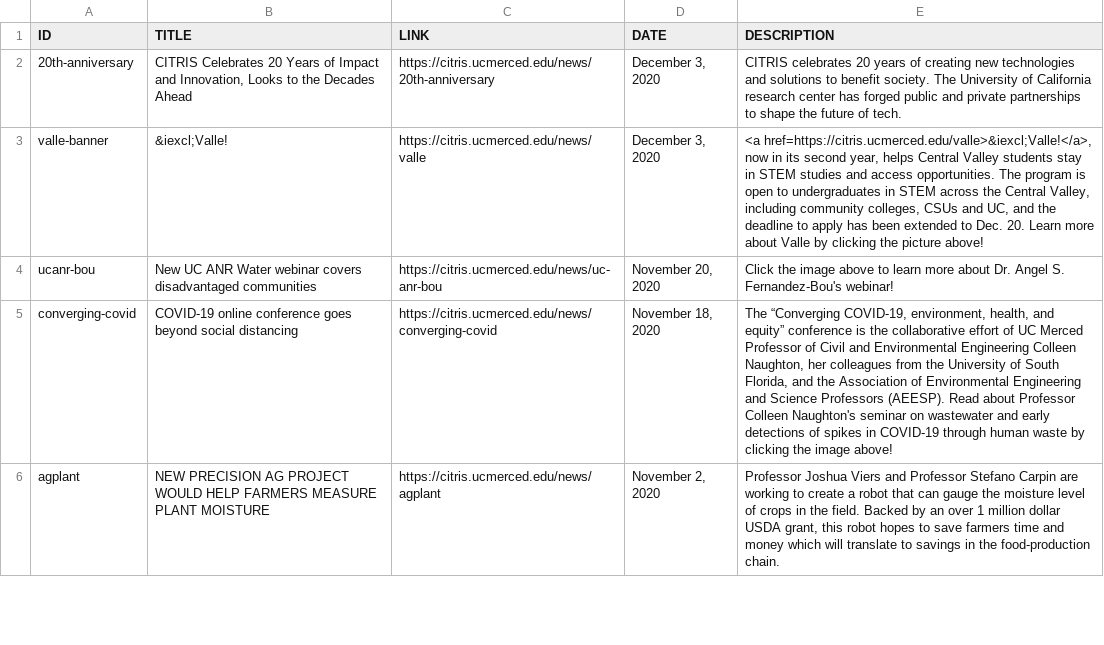
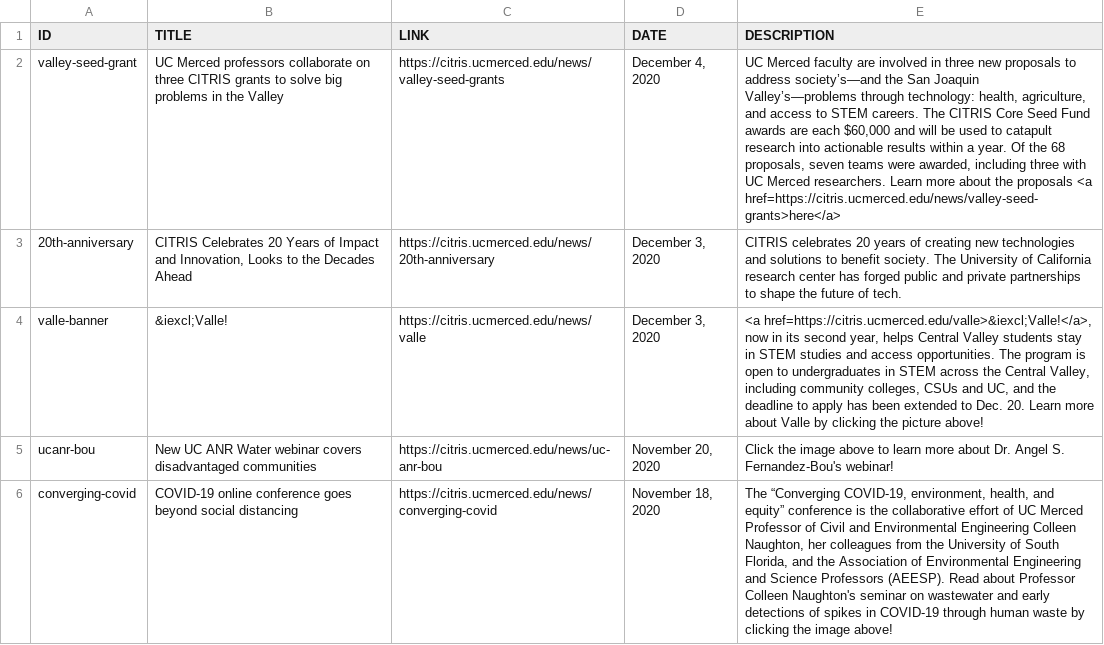
Before and after one commit to citris-ucmerced/citris, a CSV file: news.csv, drawn as a sheet; only a part is shown; the shorter side is filled out with more unchanged rows; the diff names each change by its address in the sheet, - before the commit and + after, or states it on an @@ line.

Commit message:
Added Valley seed grants news

```diff
--- a/news.csv
+++ b/news.csv
+row 2: valley-seed-grant | UC Merced professors collaborate on three CITRIS grants to solve big problems in the Valley | https://citris.ucmerced.edu/news/valley-seed-grants | December 4, 2020 | UC Merced faculty are involved in three new proposals to address society’s—and the San Joaquin Valley’s—problems through technology: health, agriculture, and access to STEM careers. The CITRIS Core Seed Fund awards are each $60,000 and will be used to catapult research into actionable results within a year. Of the 68 proposals, seven teams were awarded, including three with UC Merced researchers. Learn more about the proposals <a href=https://citris.ucmerced.edu/news/valley-seed-grants>here</a>
```
Also changed, not shown: 3 other files.
